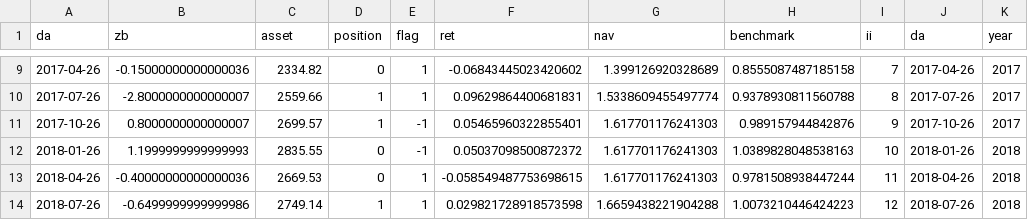
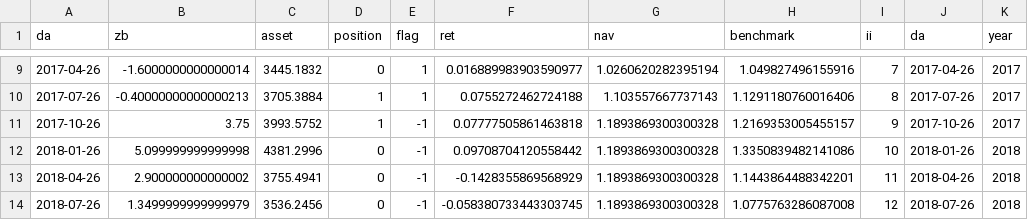
Before and after one commit to afei53000/zs_general, a CSV file: result.csv, drawn as a sheet; only a part is shown, gaps mark what is left out; the diff covers the shown part only; the diff names each change by its address in the sheet, - before the commit and + after, or states it on an @@ line.

```diff
--- a/result.csv
+++ b/result.csv
-B9 (zb): -0.15000000000000036
+B9 (zb): -1.6000000000000014
-C9 (asset): 2334.82
+C9 (asset): 3445.1832
-F9 (ret): -0.06843445023420602
+F9 (ret): 0.016889983903590977
-G9 (nav): 1.399126920328689
+G9 (nav): 1.0260620282395194
-H9 (benchmark): 0.8555087487185158
+H9 (benchmark): 1.049827496155916
-B10 (zb): -2.8000000000000007
+B10 (zb): -0.40000000000000213
-C10 (asset): 2559.66
+C10 (asset): 3705.3884
-F10 (ret): 0.09629864400681831
+F10 (ret): 0.0755272462724188
-G10 (nav): 1.5338609455497774
+G10 (nav): 1.103557667737143
-H10 (benchmark): 0.9378930811560788
+H10 (benchmark): 1.1291180760016406
-B11 (zb): 0.8000000000000007
+B11 (zb): 3.75
-C11 (asset): 2699.57
+C11 (asset): 3993.5752
-F11 (ret): 0.05465960322855401
+F11 (ret): 0.07777505861463818
-G11:G13 (nav): 1.617701176241303
+G11:G13 (nav): 1.1893869300300328
-H11 (benchmark): 0.989157944842876
+H11 (benchmark): 1.2169353005455157
-B12 (zb): 1.1999999999999993
+B12 (zb): 5.099999999999998
-C12 (asset): 2835.55
+C12 (asset): 4381.2996
-F12 (ret): 0.05037098500872372
+F12 (ret): 0.09708704120558442
-H12 (benchmark): 1.0389828048538163
+H12 (benchmark): 1.3350839482141086
-B13 (zb): -0.40000000000000036
+B13 (zb): 2.900000000000002
-C13 (asset): 2669.53
+C13 (asset): 3755.4941
-E13:E14 (flag): 1
+E13:E14 (flag): -1
-F13 (ret): -0.058549487753698615
+F13 (ret): -0.1428355869568929
-H13 (benchmark): 0.9781508938447244
+H13 (benchmark): 1.1443864488342201
-B14 (zb): -0.6499999999999986
+B14 (zb): 1.3499999999999979
-C14 (asset): 2749.14
+C14 (asset): 3536.2456
-D14 (position): 1
+D14 (position): 0
-F14 (ret): 0.029821728918573598
+F14 (ret): -0.058380733443303745
-G14 (nav): 1.6659438221904288
+G14 (nav): 1.1893869300300328
-H14 (benchmark): 1.0073210446424223
+H14 (benchmark): 1.0775763286087008
```
Also changed, not shown: 59 edited cells elsewhere in this file, 1 other file.
